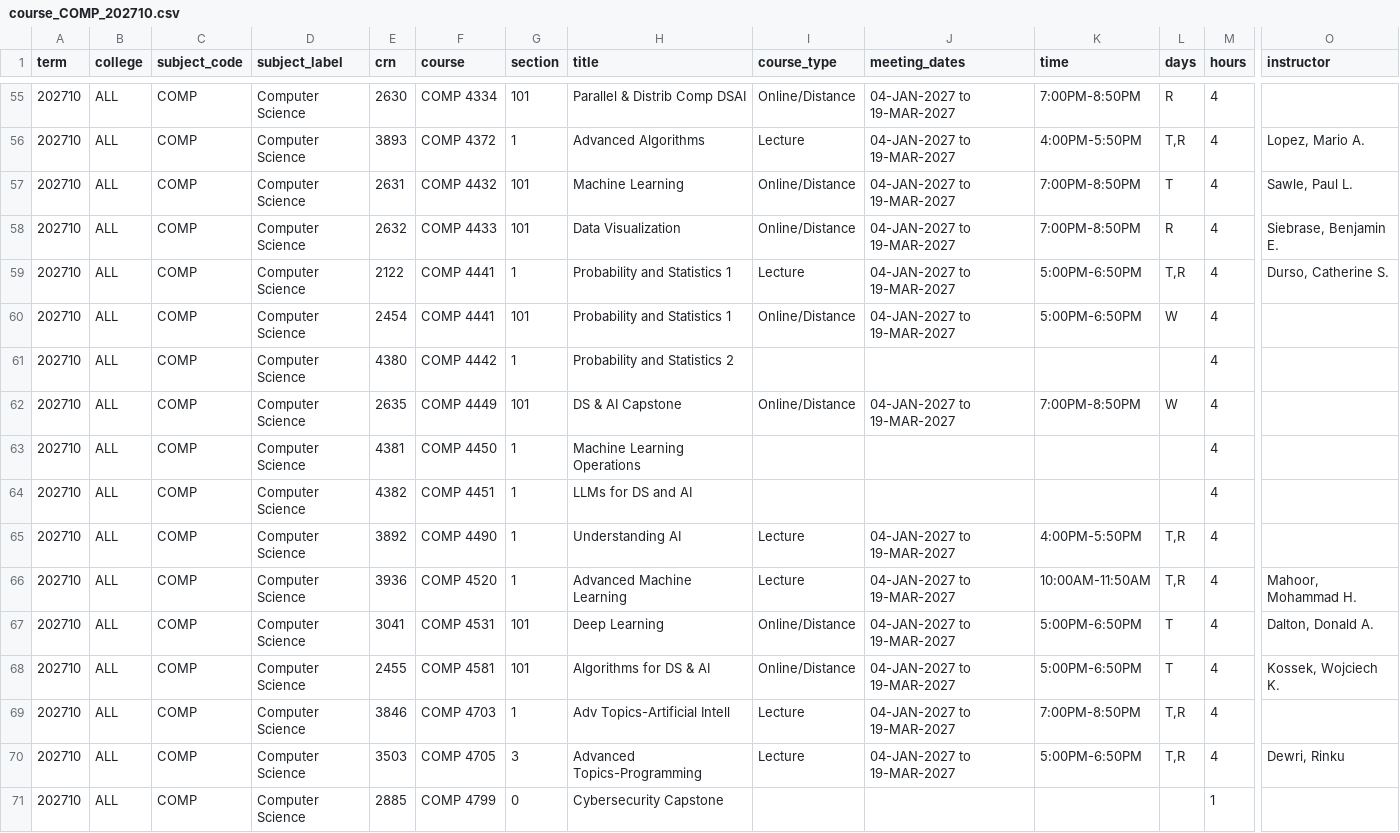
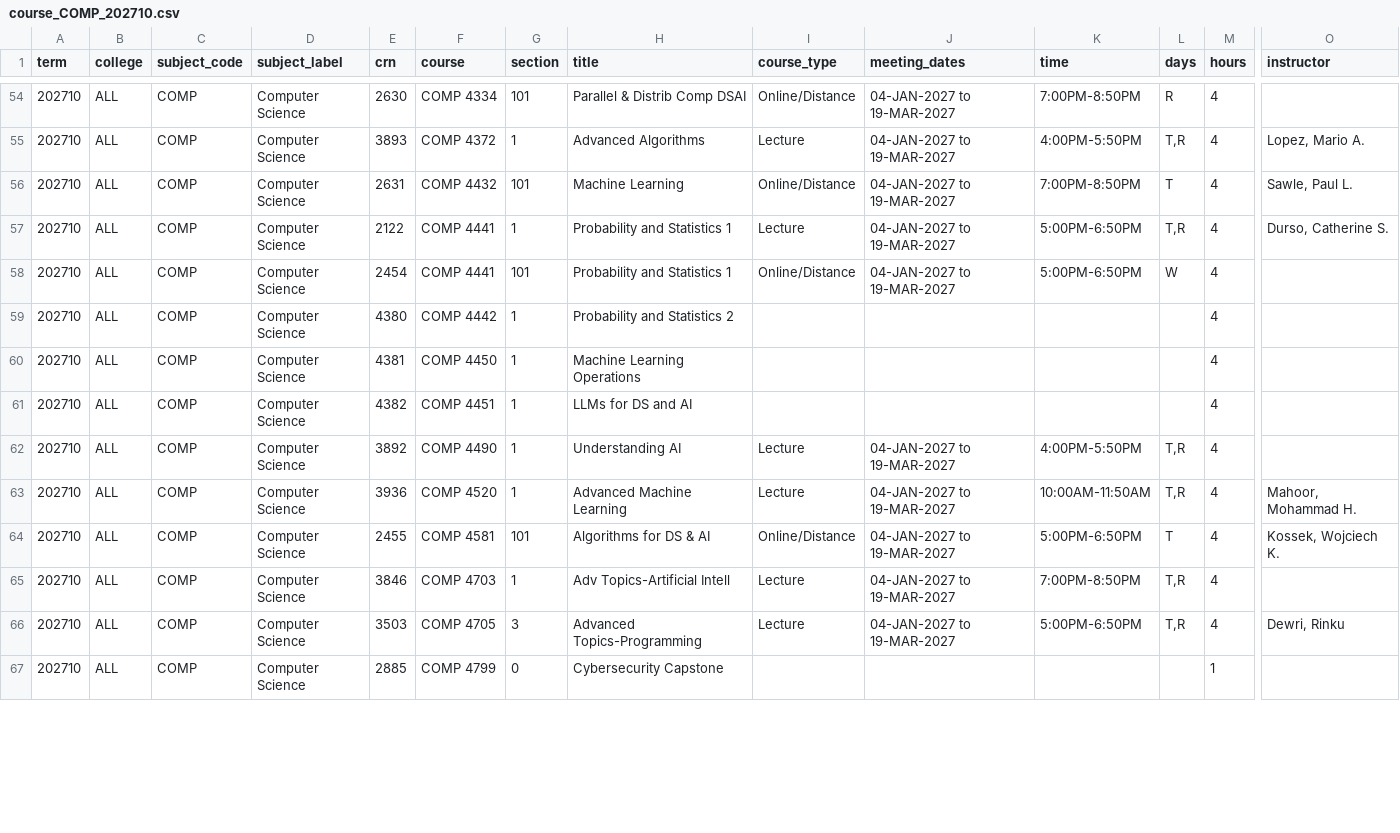
Before and after one commit to alexanderlewisstevens/course_data, a CSV file: data/course_COMP_202710.csv, drawn as a sheet; only a part is shown, gaps mark what is left out; removed rows and columns are numbered as before the commit, all else as after; rows hold the shown columns only; the diff covers the shown part only; the diff names each change by its address in the sheet, - before the commit and + after, or states it on an @@ line.

```diff
--- a/data/course_COMP_202710.csv
+++ b/data/course_COMP_202710.csv
-row 58: 202710 | ALL | COMP | Computer Science | 2632 | COMP 4433 | 101 | Data Visualization | Online/Distance | 04-JAN-2027 to 19-MAR-2027 | 7:00PM-8:50PM | R | 4 | Siebrase, Benjamin E.
-row 62: 202710 | ALL | COMP | Computer Science | 2635 | COMP 4449 | 101 | DS & AI Capstone | Online/Distance | 04-JAN-2027 to 19-MAR-2027 | 7:00PM-8:50PM | W | 4
-row 67: 202710 | ALL | COMP | Computer Science | 3041 | COMP 4531 | 101 | Deep Learning | Online/Distance | 04-JAN-2027 to 19-MAR-2027 | 5:00PM-6:50PM | T | 4 | Dalton, Donald A.
```
Also changed, not shown: 1 removed row and 3 moved rows elsewhere in this file, data/course_COMP_202670.csv, data/course_COMP_202730.csv, 29 other files.
